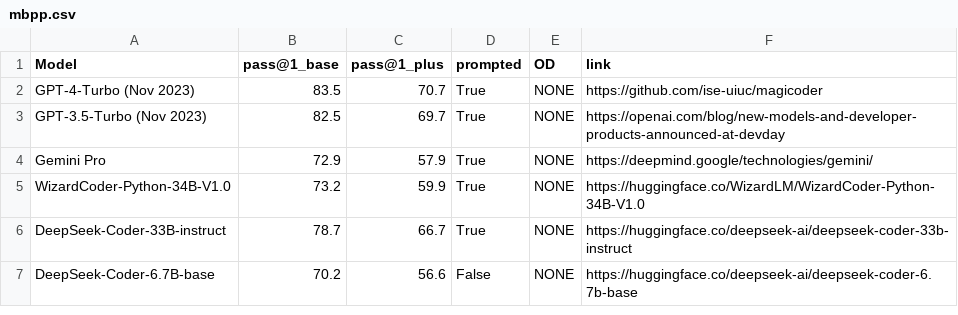
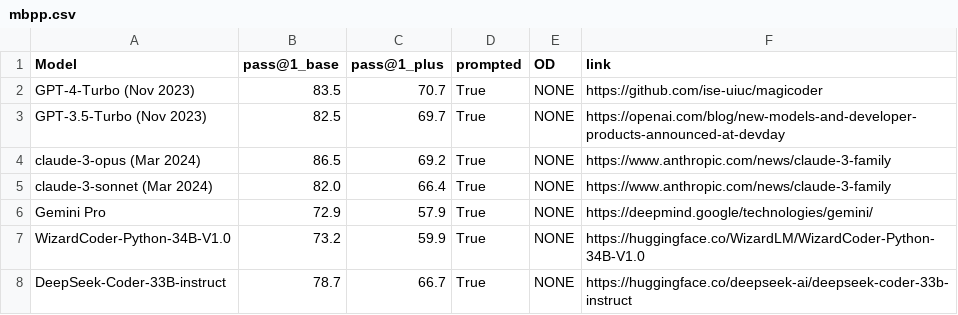
Before and after one commit to evalplus/evalplus.github.io, a CSV file: mbpp.csv, drawn as a sheet; only a part is shown; the shorter side is filled out with more unchanged rows; the diff names each change by its address in the sheet, - before the commit and + after, or states it on an @@ line.

Commit message:
update claude-3 mbpp

```diff
--- a/mbpp.csv
+++ b/mbpp.csv
+row 4: claude-3-opus (Mar 2024) | 86.5 | 69.2 | True | NONE | https://www.anthropic.com/news/claude-3-family
+row 5: claude-3-sonnet (Mar 2024) | 82.0 | 66.4 | True | NONE | https://www.anthropic.com/news/claude-3-family
```
